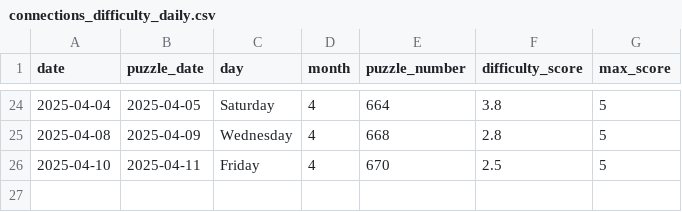
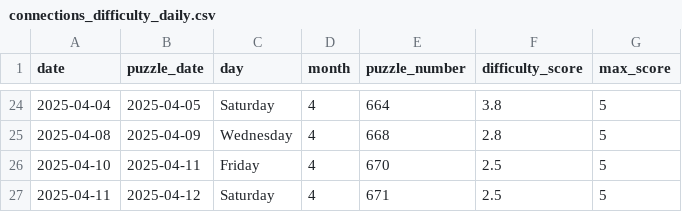
Before and after one commit to EricSev/connections_difficulty_scraper, a CSV file: data/connections_difficulty_daily.csv, drawn as a sheet; only a part is shown, gaps mark what is left out.

```diff
--- a/data/connections_difficulty_daily.csv
+++ b/data/connections_difficulty_daily.csv
@@ -26 +26,2 @@ date,puzzle_date,day,month,puzzle_number,difficulty_score,max_score
 2025-04-10,2025-04-11,Friday,4,670,2.5,5
+2025-04-11,2025-04-12,Saturday,4,671,2.5,5
```
Also changed, not shown: data/connections_difficulty_history.csv, 3 other files.
